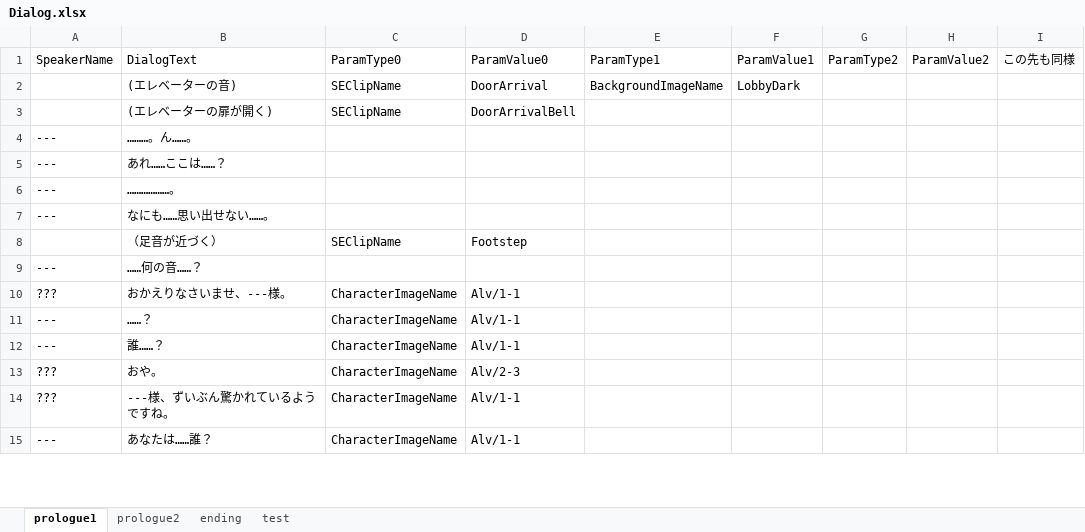
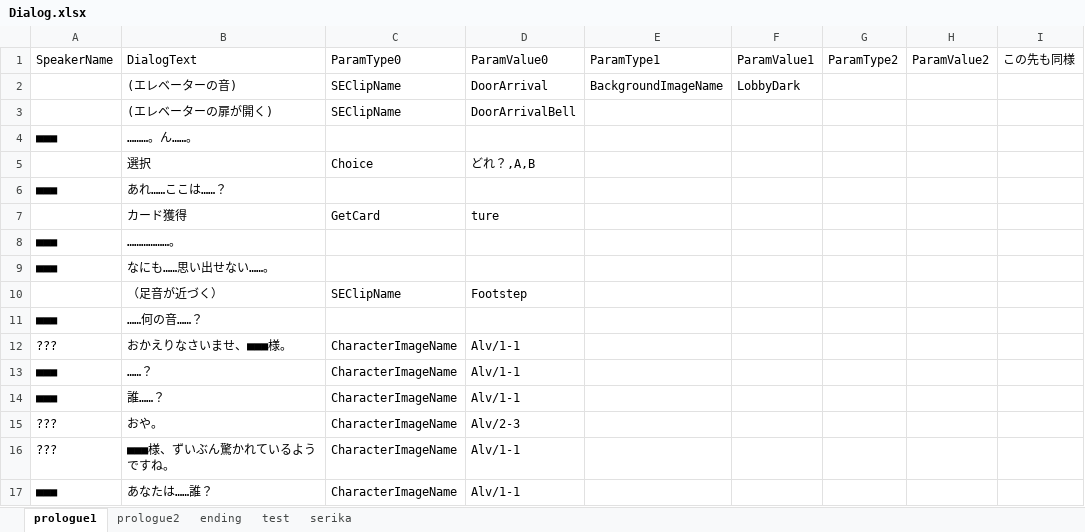
Before and after one commit to void2610-org/void-red, an Excel workbook: StreamingAssets/Dialog.xlsx, sheet prologue1, drawn as a sheet; only a part is shown; values as stored, in another font and other column widths than the file's, no borders; charts and pictures not drawn; addresses are those after the commit; the diff covers the shown part only; the diff names each change by its address in the sheet, - before the commit and + after, or states it on an @@ line.

```diff
--- a/StreamingAssets/Dialog.xlsx (sheet prologue1)
+++ b/StreamingAssets/Dialog.xlsx (sheet prologue1)
+sheet tab: serika
-A4: ---
+A4: ■■■
+row 5:  | 選択 | Choice | どれ？,A,B
-A6: ---
+A6: ■■■
+row 7:  | カード獲得 | GetCard | ture
-A8:A9: ---
+A8:A9: ■■■
-A11: ---
+A11: ■■■
-B12: おかえりなさいませ、---様。
+B12: おかえりなさいませ、■■■様。
-A13:A14: ---
+A13:A14: ■■■
-B16: ---様、ずいぶん驚かれているようですね。
+B16: ■■■様、ずいぶん驚かれているようですね。
-A17: ---
+A17: ■■■
```
Also changed, not shown: 19 edited cells elsewhere in this sheet, sheet prologue2, charts or pictures, 1 other file.
